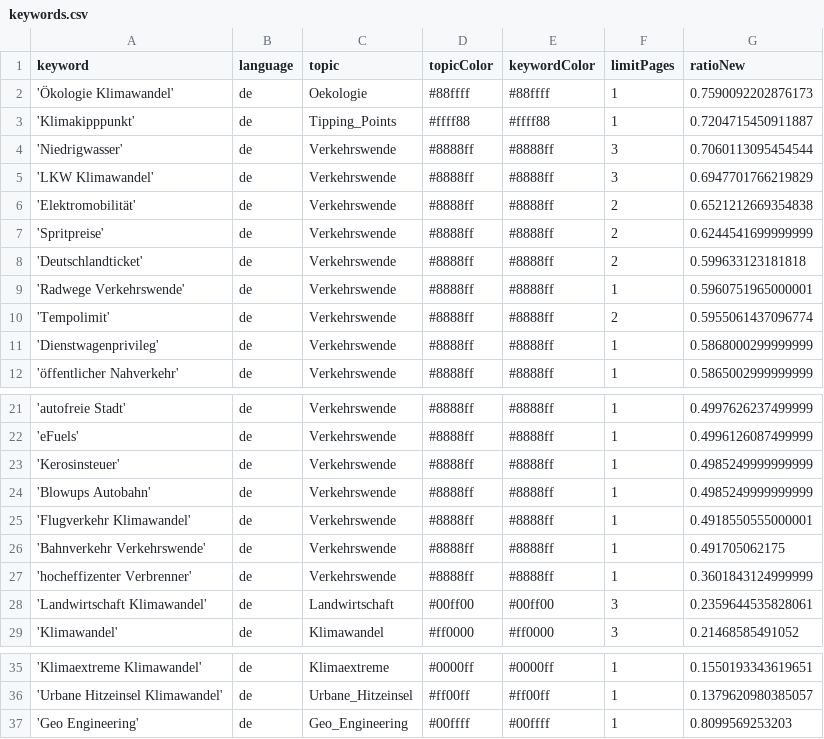
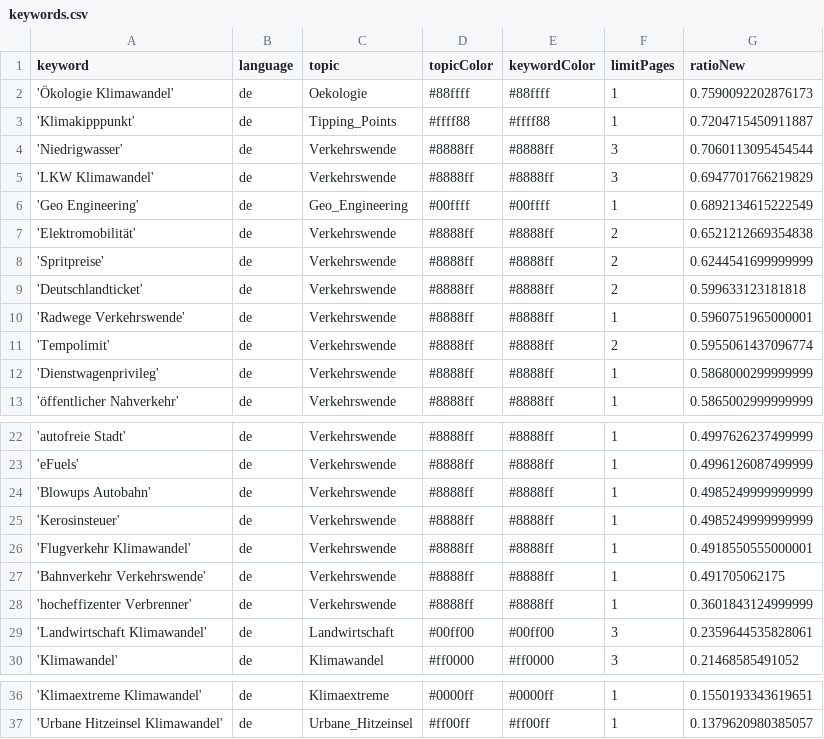
Before and after one commit to bennysch-news/mobilityIsComing, a CSV file: keywords.csv, drawn as a sheet; only a part is shown, gaps mark what is left out.

Commit message:
Commit from GitHub Actions (harvest:0.0)

```diff
--- a/keywords.csv
+++ b/keywords.csv
@@ -5,2 +5,3 @@ keyword,language,topic,topicColor,keywordColor,limitPages,ratioNew
 'LKW Klimawandel',de,Verkehrswende,#8888ff,#8888ff,3,0.6947701766219829
+'Geo Engineering',de,Geo_Engineering,#00ffff,#00ffff,1,0.6892134615222549
 'Elektromobilität',de,Verkehrswende,#8888ff,#8888ff,2,0.6521212669354838
@@ -22,4 +23,4 @@ keyword,language,topic,topicColor,keywordColor,limitPages,ratioNew
 'eFuels',de,Verkehrswende,#8888ff,#8888ff,1,0.4996126087499999
+'Blowups Autobahn',de,Verkehrswende,#8888ff,#8888ff,1,0.4985249999999999
 'Kerosinsteuer',de,Verkehrswende,#8888ff,#8888ff,1,0.4985249999999999
-'Blowups Autobahn',de,Verkehrswende,#8888ff,#8888ff,1,0.4985249999999999
 'Flugverkehr Klimawandel',de,Verkehrswende,#8888ff,#8888ff,1,0.4918550555000001
@@ -36,2 +37 @@ keyword,language,topic,topicColor,keywordColor,limitPages,ratioNew
 'Urbane Hitzeinsel Klimawandel',de,Urbane_Hitzeinsel,#ff00ff,#ff00ff,1,0.1379620980385057
-'Geo Engineering',de,Geo_Engineering,#00ffff,#00ffff,1,0.8099569253203
```
